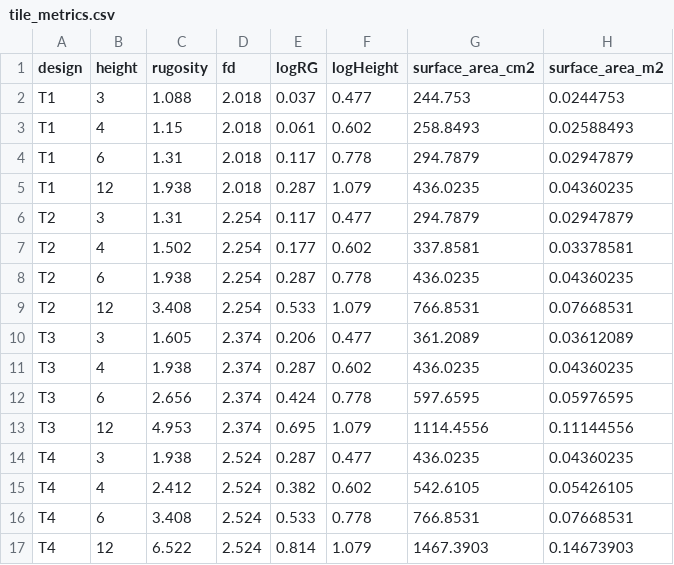
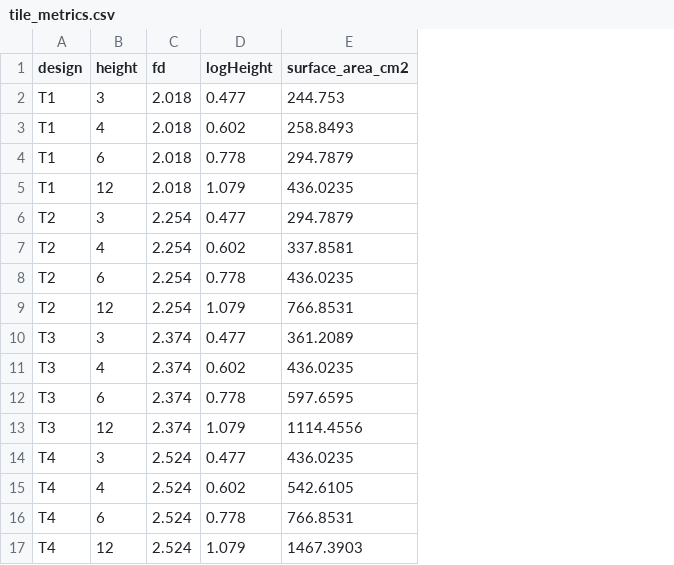
Before and after one commit to juan-muelbert/Oyster-complexity, a CSV file: tile_metrics.csv, drawn as a sheet; the diff names each change by its address in the sheet, - before the commit and + after, or states it on an @@ line.

Commit message:
Add files via upload

```diff
--- a/tile_metrics.csv
+++ b/tile_metrics.csv
-column C (rugosity), rows 2-17: 1.088 | 1.15 | 1.31 | 1.938 | 1.31 | 1.502 | 1.938 | 3.408 | 1.605 | 1.938 | 2.656 | 4.953 | 1.938 | 2.412 | 3.408 | 6.522
-column E (logRG), rows 2-17: 0.037 | 0.061 | 0.117 | 0.287 | 0.117 | 0.177 | 0.287 | 0.533 | 0.206 | 0.287 | 0.424 | 0.695 | 0.287 | 0.382 | 0.533 | 0.814
-column H (surface_area_m2), rows 2-17: 0.0244753 | 0.02588493 | 0.02947879 | 0.04360235 | 0.02947879 | 0.03378581 | 0.04360235 | 0.07668531 | 0.03612089 | 0.04360235 | 0.05976595 | 0.11144556 | 0.04360235 | 0.05426105 | 0.07668531 | 0.14673903
```
